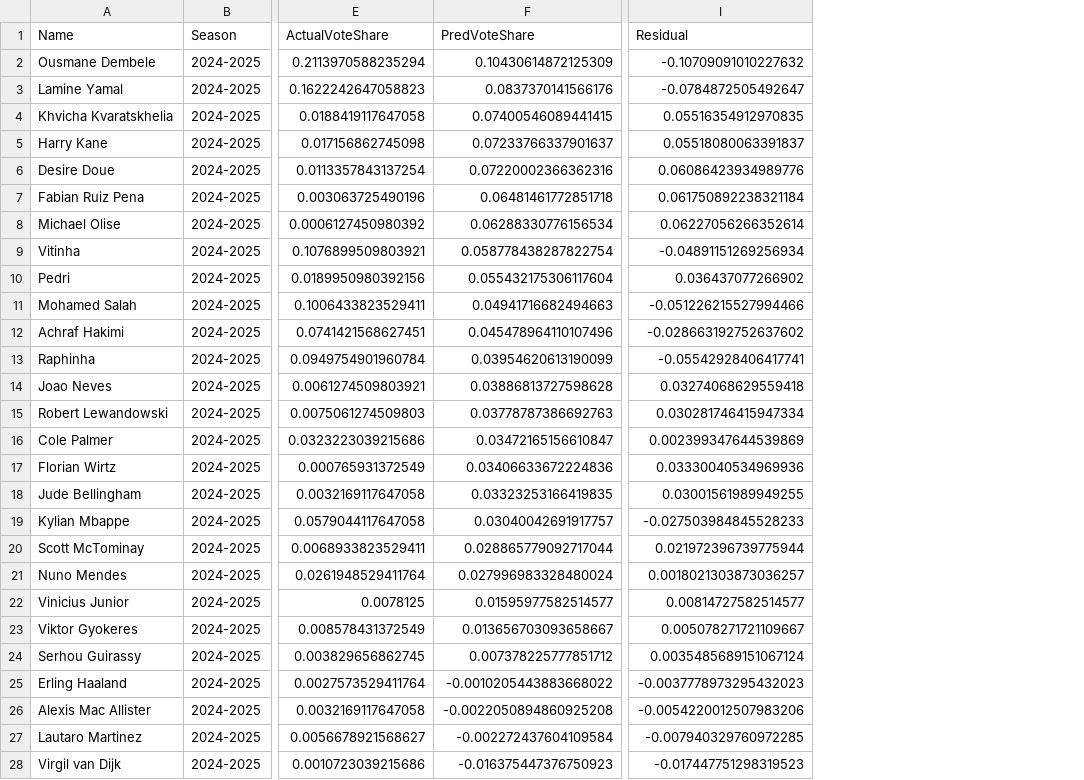
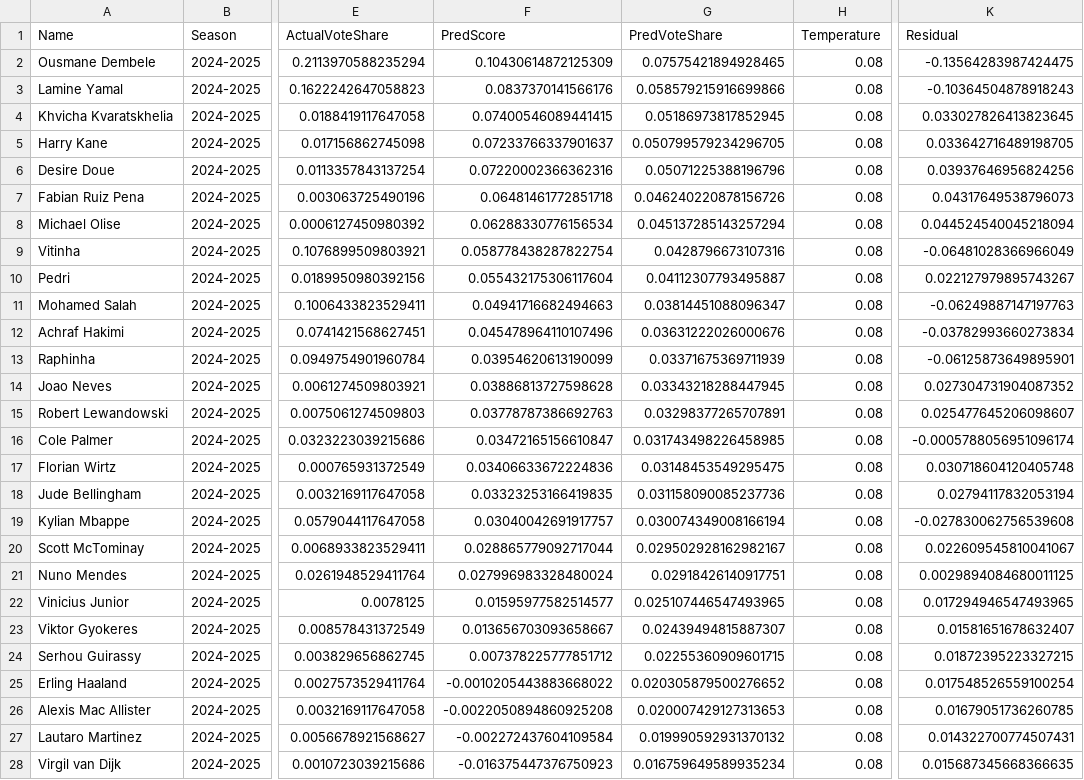
Before and after one commit to lucasolmeta/2025-ballon-dor, a CSV file: analysis/tables/part4_2024_25_predictions_with_trophies.csv, drawn as a sheet; only a part is shown, gaps mark what is left out; addresses are those after the commit; the diff covers the shown part only; the diff names each change by its address in the sheet, - before the commit and + after, or states it on an @@ line.

```diff
--- a/analysis/tables/part4_2024_25_predictions_with_trophies.csv
+++ b/analysis/tables/part4_2024_25_predictions_with_trophies.csv
+column G (PredVoteShare), rows 2-28: 0.07575421894928465 | 0.058579215916699866 | 0.05186973817852945 | 0.050799579234296705 | 0.05071225388196796 | 0.046240220878156726 | 0.045137285143257294 | 0.0428796673107316 | 0.04112307793495887 | 0.03814451088096347 | 0.03631222026000676 | 0.03371675369711939 | 0.03343218288447945 | 0.03298377265707891 | 0.031743498226458985 | 0.03148453549295475 | 0.031158090085237736 | 0.030074349008166194 | 0.029502928162982167 | 0.02918426140917751 | 0.025107446547493965 | 0.02439494815887307 | 0.02255360909601715 | 0.020305879500276652 | 0.020007429127313653 | 0.019990592931370132 | 0.016759649589935234
+column H (Temperature), rows 2-28: all 0.08
-F1: PredVoteShare
+F1: PredScore
-K2 (Residual): -0.10709091010227632
+K2 (Residual): -0.13564283987424475
-K3 (Residual): -0.0784872505492647
+K3 (Residual): -0.10364504878918243
-K4 (Residual): 0.05516354912970835
+K4 (Residual): 0.033027826413823645
-K5 (Residual): 0.05518080063391837
+K5 (Residual): 0.033642716489198705
-K6 (Residual): 0.06086423934989776
+K6 (Residual): 0.03937646956824256
-K7 (Residual): 0.061750892238321184
+K7 (Residual): 0.04317649538796073
-K8 (Residual): 0.06227056266352614
+K8 (Residual): 0.044524540045218094
-K9 (Residual): -0.04891151269256934
+K9 (Residual): -0.06481028366966049
-K10 (Residual): 0.036437077266902
+K10 (Residual): 0.022127979895743267
-K11 (Residual): -0.051226215527994466
+K11 (Residual): -0.06249887147197763
-K12 (Residual): -0.028663192752637602
+K12 (Residual): -0.03782993660273834
-K13 (Residual): -0.05542928406417741
+K13 (Residual): -0.06125873649895901
-K14 (Residual): 0.03274068629559418
+K14 (Residual): 0.027304731904087352
-K15 (Residual): 0.030281746415947334
+K15 (Residual): 0.025477645206098607
-K16 (Residual): 0.002399347644539869
+K16 (Residual): -0.0005788056951096174
-K17 (Residual): 0.03330040534969936
+K17 (Residual): 0.030718604120405748
-K18 (Residual): 0.03001561989949255
+K18 (Residual): 0.02794117832053194
-K19 (Residual): -0.027503984845528233
+K19 (Residual): -0.027830062756539608
-K20 (Residual): 0.021972396739775944
+K20 (Residual): 0.022609545810041067
-K21 (Residual): 0.0018021303873036257
+K21 (Residual): 0.0029894084680011125
-K22 (Residual): 0.00814727582514577
+K22 (Residual): 0.017294946547493965
-K23 (Residual): 0.005078271721109667
+K23 (Residual): 0.01581651678632407
-K24 (Residual): 0.0035485689151067124
+K24 (Residual): 0.01872395223327215
-K25 (Residual): -0.0037778973295432023
+K25 (Residual): 0.017548526559100254
-K26 (Residual): -0.0054220012507983206
+K26 (Residual): 0.01679051736260785
-K27 (Residual): -0.007940329760972285
+K27 (Residual): 0.014322700774507431
-K28 (Residual): -0.017447751298319523
+K28 (Residual): 0.015687345668366635
```
Also changed, not shown: 2 edited cells elsewhere in this file, analysis/tables/part4_2024_25_predictions_baseline_npxg_xag90.csv, analysis/tables/part4_2024_25_predictions_baseline_similarity.csv, 50 other files.
